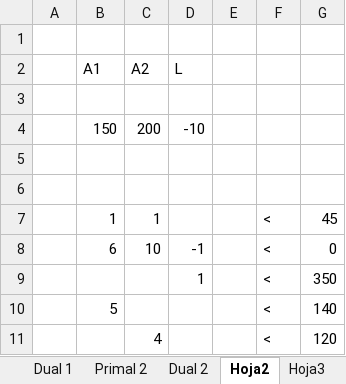
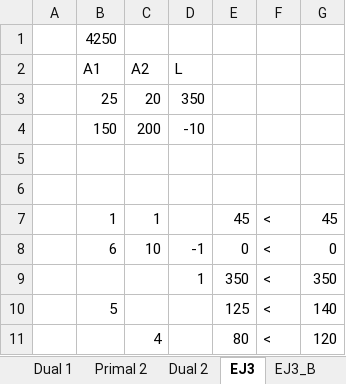
Before and after one commit to JulianSagues/Vault_Obsidian, an Excel workbook: Materias/4to/Investigacion operativa/Material/TP3.xlsx, sheet EJ3, drawn as a sheet; values as stored, in another font and other column widths than the file's, no borders; the diff names each change by its address in the sheet, - before the commit and + after, or states it on an @@ line.

```diff
--- a/Materias/4to/Investigacion operativa/Material/TP3.xlsx (sheet EJ3)
+++ b/Materias/4to/Investigacion operativa/Material/TP3.xlsx (sheet EJ3)
-sheet tab: Hoja2
+sheet tab: EJ3
+sheet tab: EJ3_B
-B1 (A1): (empty)
+B1 (A1): 4250
-row 3: (empty)
+row 3:  | 25 | 20 | 350
-E7: (empty)
+E7: 45
-E8: (empty)
+E8: 0
-E9: (empty)
+E9: 350
-E10: (empty)
+E10: 125
-E11: (empty)
+E11: 80
```
Also changed, not shown: other sheet tabs.
